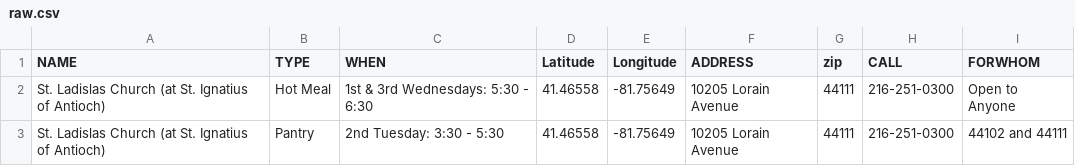
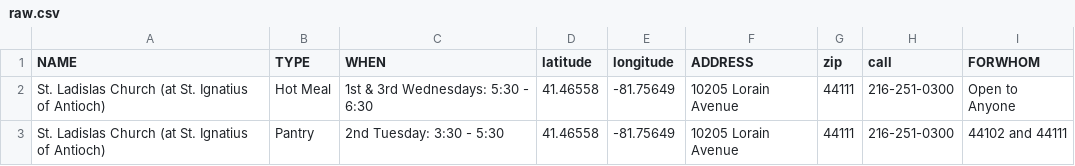
Before and after one commit to skorasaurus/marillac, a CSV file: raw.csv, drawn as a sheet; only a part is shown.

```diff
--- a/raw.csv
+++ b/raw.csv
@@ -1,2 +1,2 @@
-"NAME","TYPE","WHEN",Latitude,"Longitude","ADDRESS",zip,"CALL","FORWHOM"
+"NAME","TYPE","WHEN",latitude,longitude,"ADDRESS",zip,"call","FORWHOM"
 "St. Ladislas Church (at St. Ignatius of Antioch)","Hot Meal","1st & 3rd Wednesdays: 5:30 - 6:30",41.46558,-81.75649,"10205 Lorain Avenue",44111,"216-251-0300","Open to Anyone"
```
Also changed, not shown: 1 other file.
